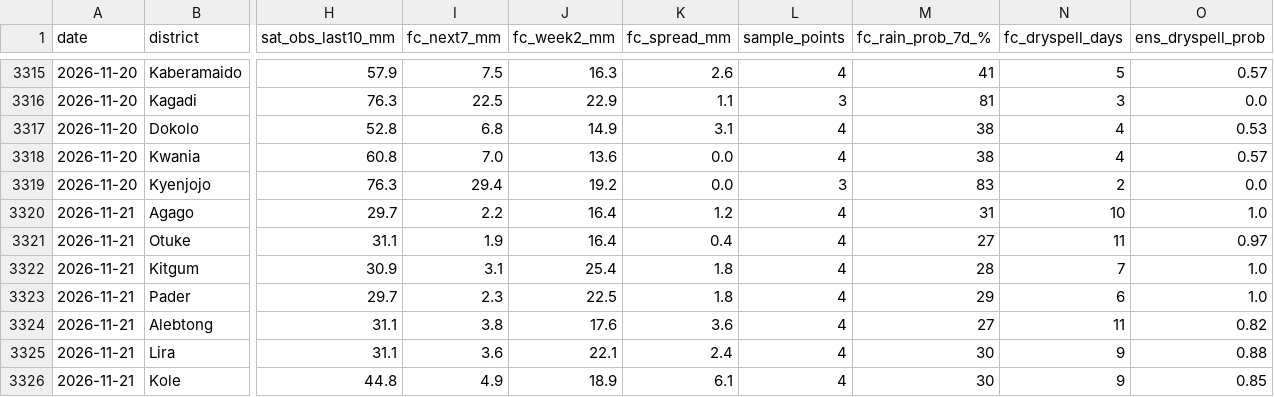
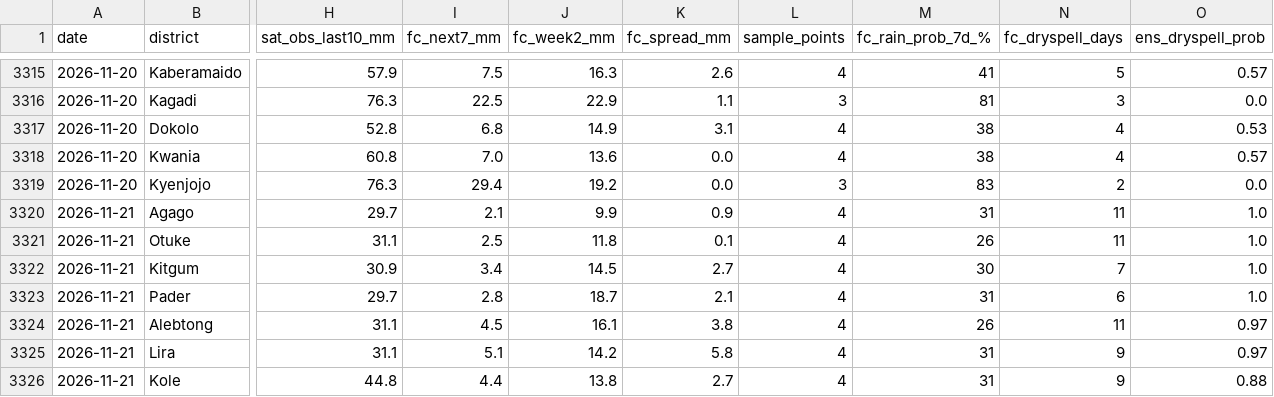
Before and after one commit to ugandaloveit/planting-monitor, a CSV file: planting_monitor_out/history.csv, drawn as a sheet; only a part is shown, gaps mark what is left out; the diff covers the shown part only; the diff names each change by its address in the sheet, - before the commit and + after, or states it on an @@ line.

```diff
--- a/planting_monitor_out/history.csv
+++ b/planting_monitor_out/history.csv
-I3320 (fc_next7_mm): 2.2
+I3320 (fc_next7_mm): 2.1
-J3320 (fc_week2_mm): 16.4
+J3320 (fc_week2_mm): 9.9
-K3320 (fc_spread_mm): 1.2
+K3320 (fc_spread_mm): 0.9
-N3320 (fc_dryspell_days): 10
+N3320 (fc_dryspell_days): 11
-I3321 (fc_next7_mm): 1.9
+I3321 (fc_next7_mm): 2.5
-J3321 (fc_week2_mm): 16.4
+J3321 (fc_week2_mm): 11.8
-K3321 (fc_spread_mm): 0.4
+K3321 (fc_spread_mm): 0.1
-M3321 (fc_rain_prob_7d_%): 27
+M3321 (fc_rain_prob_7d_%): 26
-O3321 (ens_dryspell_prob): 0.97
+O3321 (ens_dryspell_prob): 1.0
-I3322 (fc_next7_mm): 3.1
+I3322 (fc_next7_mm): 3.4
-J3322 (fc_week2_mm): 25.4
+J3322 (fc_week2_mm): 14.5
-K3322 (fc_spread_mm): 1.8
+K3322 (fc_spread_mm): 2.7
-M3322 (fc_rain_prob_7d_%): 28
+M3322 (fc_rain_prob_7d_%): 30
-I3323 (fc_next7_mm): 2.3
+I3323 (fc_next7_mm): 2.8
-J3323 (fc_week2_mm): 22.5
+J3323 (fc_week2_mm): 18.7
-K3323 (fc_spread_mm): 1.8
+K3323 (fc_spread_mm): 2.1
-M3323 (fc_rain_prob_7d_%): 29
+M3323 (fc_rain_prob_7d_%): 31
-I3324 (fc_next7_mm): 3.8
+I3324 (fc_next7_mm): 4.5
-J3324 (fc_week2_mm): 17.6
+J3324 (fc_week2_mm): 16.1
-K3324 (fc_spread_mm): 3.6
+K3324 (fc_spread_mm): 3.8
-M3324 (fc_rain_prob_7d_%): 27
+M3324 (fc_rain_prob_7d_%): 26
-O3324 (ens_dryspell_prob): 0.82
+O3324 (ens_dryspell_prob): 0.97
-I3325 (fc_next7_mm): 3.6
+I3325 (fc_next7_mm): 5.1
-J3325 (fc_week2_mm): 22.1
+J3325 (fc_week2_mm): 14.2
-K3325 (fc_spread_mm): 2.4
+K3325 (fc_spread_mm): 5.8
-M3325:M3326 (fc_rain_prob_7d_%): 30
+M3325:M3326 (fc_rain_prob_7d_%): 31
-O3325 (ens_dryspell_prob): 0.88
+O3325 (ens_dryspell_prob): 0.97
-I3326 (fc_next7_mm): 4.9
+I3326 (fc_next7_mm): 4.4
-J3326 (fc_week2_mm): 18.9
+J3326 (fc_week2_mm): 13.8
-K3326 (fc_spread_mm): 6.1
+K3326 (fc_spread_mm): 2.7
-O3326 (ens_dryspell_prob): 0.85
+O3326 (ens_dryspell_prob): 0.88
```
Also changed, not shown: 77 edited cells elsewhere in this file, planting_monitor_out/status_today.csv, 4 other files.
